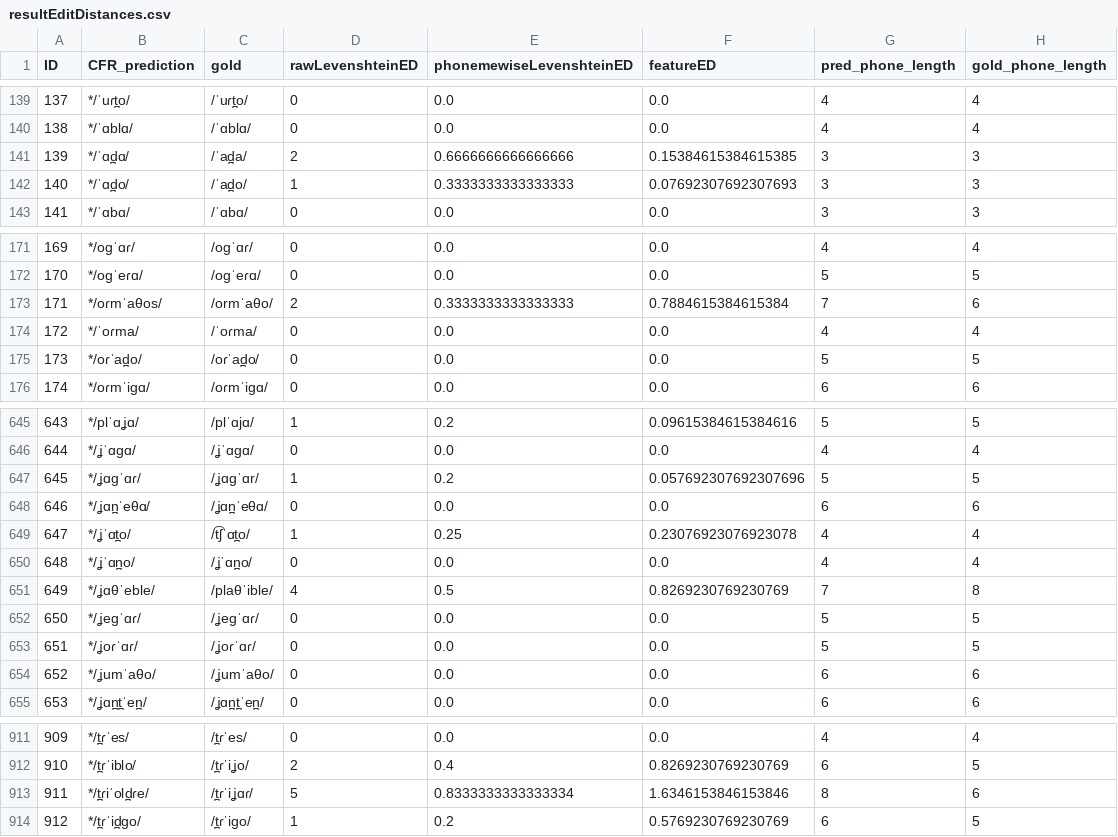
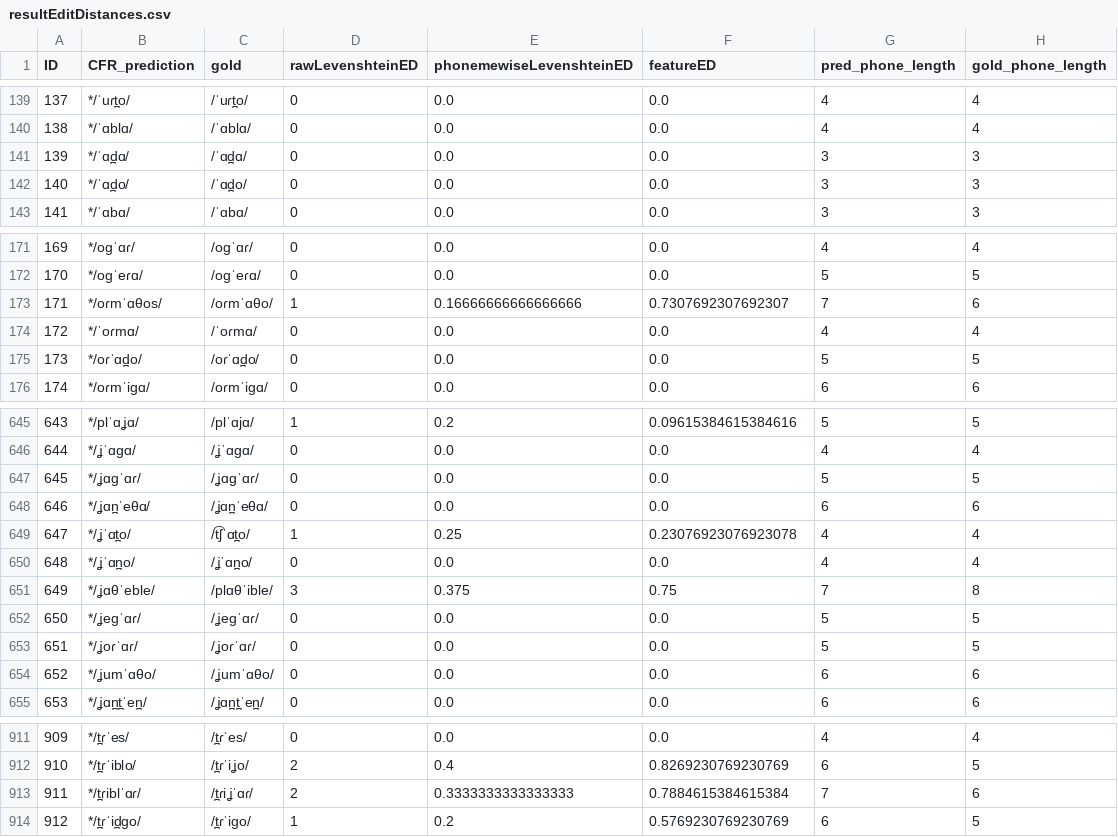
Before and after one commit to lfetting1/SpanishCFR, a CSV file: SpanishRunClayton/resultEditDistances.csv, drawn as a sheet; only a part is shown, gaps mark what is left out; the diff covers the shown part only.

```diff
--- a/SpanishRunClayton/resultEditDistances.csv
+++ b/SpanishRunClayton/resultEditDistances.csv
@@ -140,4 +140,4 @@ ID,CFR_prediction,gold,rawLevenshteinED,phonemewiseLevenshteinED,featureED,pred_
 138,*/ˈɑblɑ/,/ˈɑblɑ/,0,0.0,0.0,4,4
-139,*/ˈɑd̪ɑ/,/ˈad̪a/,2,0.6666666666666666,0.15384615384615385,3,3
-140,*/ˈɑd̪o/,/ˈad̪o/,1,0.3333333333333333,0.07692307692307693,3,3
+139,*/ˈɑd̪ɑ/,/ˈɑd̪ɑ/,0,0.0,0.0,3,3
+140,*/ˈɑd̪o/,/ˈɑd̪o/,0,0.0,0.0,3,3
 141,*/ˈɑbɑ/,/ˈɑbɑ/,0,0.0,0.0,3,3
@@ -172,5 +172,5 @@ ID,CFR_prediction,gold,rawLevenshteinED,phonemewiseLevenshteinED,featureED,pred_
 170,*/oɡˈeɾɑ/,/oɡˈeɾɑ/,0,0.0,0.0,5,5
-171,*/oɾmˈaθos/,/ormˈaθo/,2,0.3333333333333333,0.7884615384615384,7,6
-172,*/ˈoɾma/,/ˈoɾma/,0,0.0,0.0,4,4
-173,*/oɾˈad̪o/,/oɾˈad̪o/,0,0.0,0.0,5,5
+171,*/oɾmˈɑθos/,/oɾmˈɑθo/,1,0.16666666666666666,0.7307692307692307,7,6
+172,*/ˈoɾmɑ/,/ˈoɾmɑ/,0,0.0,0.0,4,4
+173,*/oɾˈɑd̪o/,/oɾˈɑd̪o/,0,0.0,0.0,5,5
 174,*/oɾmˈiɡɑ/,/oɾmˈiɡɑ/,0,0.0,0.0,6,6
@@ -646,3 +646,3 @@ ID,CFR_prediction,gold,rawLevenshteinED,phonemewiseLevenshteinED,featureED,pred_
 644,*/ʝˈɑɡɑ/,/ʝˈɑɡɑ/,0,0.0,0.0,4,4
-645,*/ʝɑɡˈɑɾ/,/ʝɑɡˈɑr/,1,0.2,0.057692307692307696,5,5
+645,*/ʝɑɡˈɑɾ/,/ʝɑɡˈɑɾ/,0,0.0,0.0,5,5
 646,*/ʝɑn̪ˈeθɑ/,/ʝɑn̪ˈeθɑ/,0,0.0,0.0,6,6
@@ -650,6 +650,6 @@ ID,CFR_prediction,gold,rawLevenshteinED,phonemewiseLevenshteinED,featureED,pred_
 648,*/ʝˈɑn̪o/,/ʝˈɑn̪o/,0,0.0,0.0,4,4
-649,*/ʝɑθˈeble/,/plaθˈible/,4,0.5,0.8269230769230769,7,8
+649,*/ʝɑθˈeble/,/plɑθˈible/,3,0.375,0.75,7,8
 650,*/ʝeɡˈɑɾ/,/ʝeɡˈɑɾ/,0,0.0,0.0,5,5
 651,*/ʝoɾˈɑɾ/,/ʝoɾˈɑɾ/,0,0.0,0.0,5,5
-652,*/ʝumˈaθo/,/ʝumˈaθo/,0,0.0,0.0,6,6
+652,*/ʝumˈɑθo/,/ʝumˈɑθo/,0,0.0,0.0,6,6
 653,*/ʝɑn̪t̪ˈen̪/,/ʝɑn̪t̪ˈen̪/,0,0.0,0.0,6,6
@@ -912,3 +912,3 @@ ID,CFR_prediction,gold,rawLevenshteinED,phonemewiseLevenshteinED,featureED,pred_
 910,*/t̪ɾˈiblo/,/t̪ɾˈiʝo/,2,0.4,0.8269230769230769,6,5
-911,*/t̪ɾiˈold̪ɾe/,/t̪ɾˈiʝɑɾ/,5,0.8333333333333334,1.6346153846153846,8,6
+911,*/t̪ɾiblˈɑɾ/,/t̪ɾiʝˈɑɾ/,2,0.3333333333333333,0.7884615384615384,7,6
 912,*/t̪ɾˈid̪ɡo/,/t̪ɾˈiɡo/,1,0.2,0.5769230769230769,6,5
```
Also changed, not shown: 16 edited cells elsewhere in this file, SpanishRunClayton/SpanishRunClayton_rulewise_output_graph.csv, SpanishRunClayton/SpanishRunClayton_stagewise_output_graph.csv, 16 other files.
